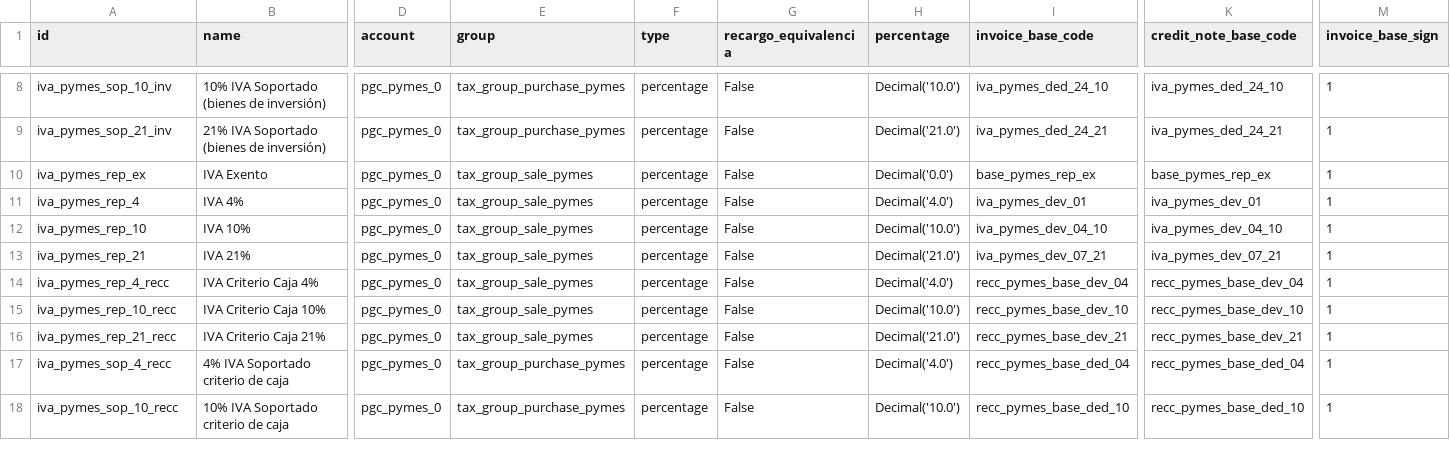
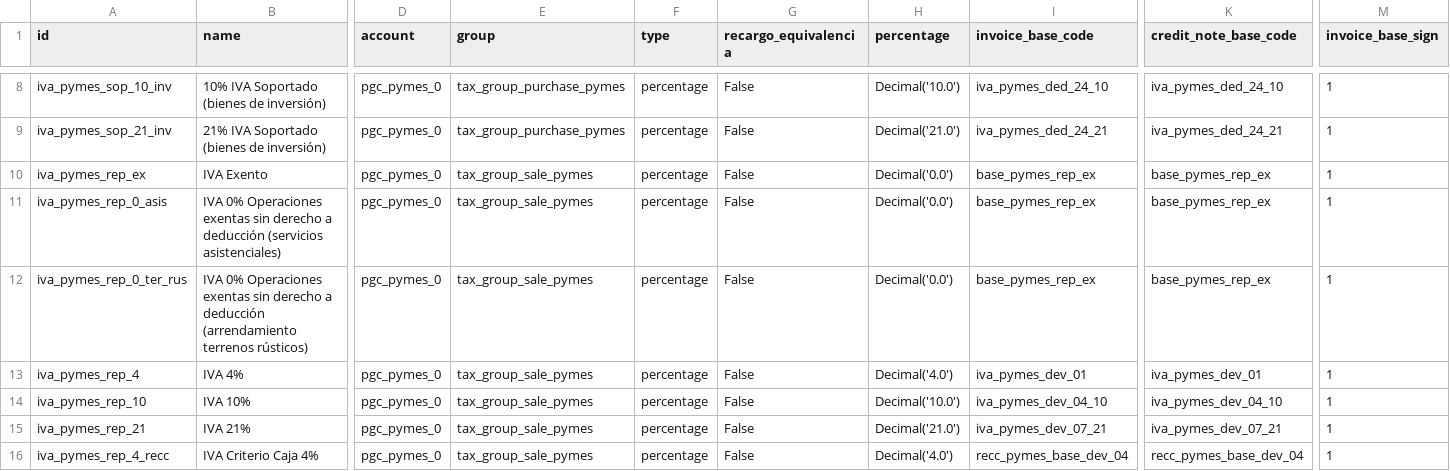
Before and after one commit to NaN-tic/tryton-account_es_csv2xml, a CSV file: tax_iva_pymes.csv, drawn as a sheet; only a part is shown, gaps mark what is left out; the shorter side is filled out with more unchanged rows; rows hold the shown columns only; the diff names each change by its address in the sheet, - before the commit and + after, or states it on an @@ line.

```diff
--- a/tax_iva_pymes.csv
+++ b/tax_iva_pymes.csv
+row 11: iva_pymes_rep_0_asis | IVA 0% Operaciones exentas sin derecho a deducción (servicios asistenciales) | pgc_pymes_0 | tax_group_sale_pymes | percentage | False | Decimal('0.0') | base_pymes_rep_ex | base_pymes_rep_ex | 1
+row 12: iva_pymes_rep_0_ter_rus | IVA 0% Operaciones exentas sin derecho a deducción (arrendamiento terrenos rústicos) | pgc_pymes_0 | tax_group_sale_pymes | percentage | False | Decimal('0.0') | base_pymes_rep_ex | base_pymes_rep_ex | 1
```
Also changed, not shown: tax.csv, tax_iva.csv, 10 other files.
